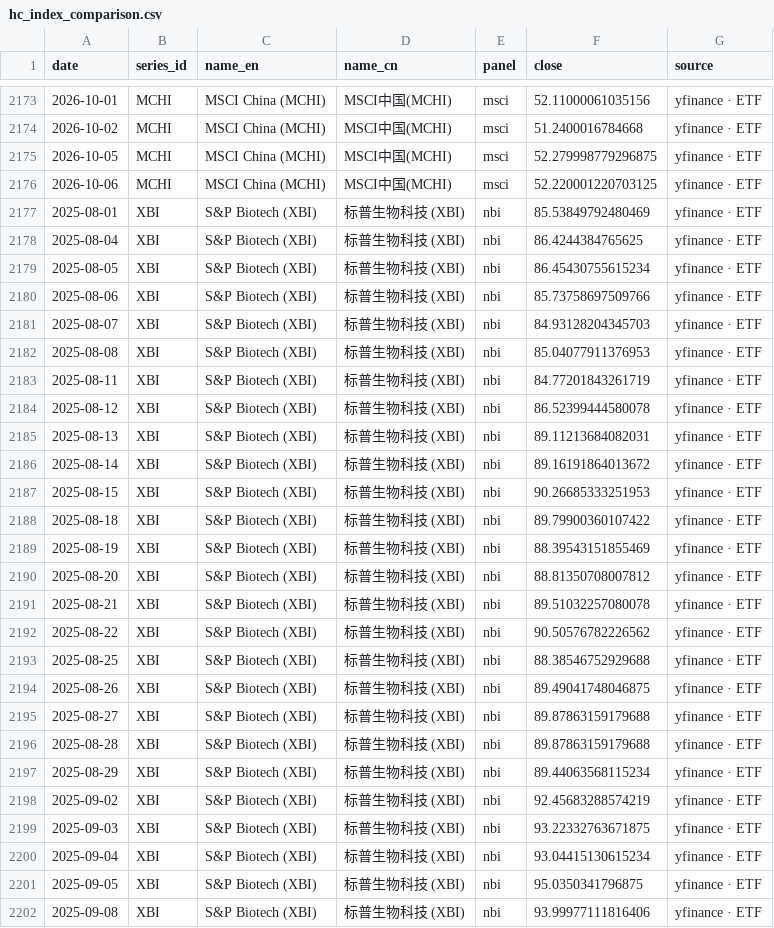
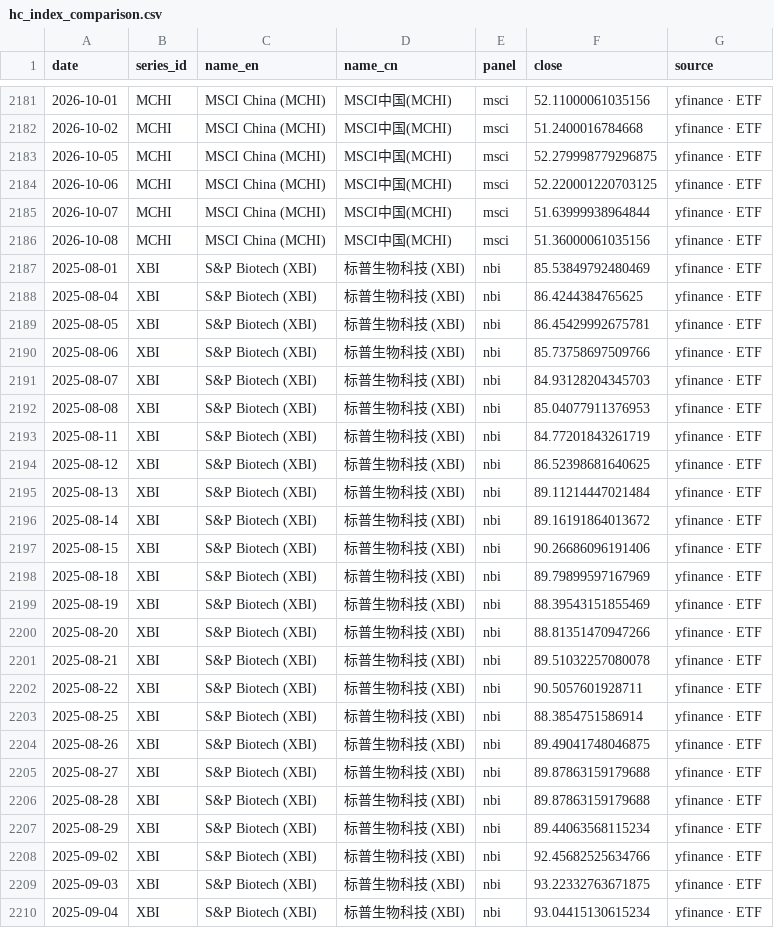
Before and after one commit to chenhongdao2-blip/invest-dashboard, a CSV file: data/external/hc_index_comparison.csv, drawn as a sheet; only a part is shown, gaps mark what is left out; the shorter side is filled out with more unchanged rows; the diff covers the shown part only.

Commit message:
data: public market refresh 2026-10-09 [skip ci]

```diff
--- a/data/external/hc_index_comparison.csv
+++ b/data/external/hc_index_comparison.csv
@@ -2176,5 +2184,7 @@ date,series_id,name_en,name_cn,panel,close,source
 2026-10-06,MCHI,MSCI China (MCHI),MSCI中国(MCHI),msci,52.220001220703125,yfinance · ETF
+2026-10-07,MCHI,MSCI China (MCHI),MSCI中国(MCHI),msci,51.63999938964844,yfinance · ETF
+2026-10-08,MCHI,MSCI China (MCHI),MSCI中国(MCHI),msci,51.36000061035156,yfinance · ETF
 2025-08-01,XBI,S&P Biotech (XBI),标普生物科技 (XBI),nbi,85.53849792480469,yfinance · ETF
 2025-08-04,XBI,S&P Biotech (XBI),标普生物科技 (XBI),nbi,86.4244384765625,yfinance · ETF
-2025-08-05,XBI,S&P Biotech (XBI),标普生物科技 (XBI),nbi,86.45430755615234,yfinance · ETF
+2025-08-05,XBI,S&P Biotech (XBI),标普生物科技 (XBI),nbi,86.45429992675781,yfinance · ETF
 2025-08-06,XBI,S&P Biotech (XBI),标普生物科技 (XBI),nbi,85.73758697509766,yfinance · ETF
@@ -2183,12 +2193,12 @@ date,series_id,name_en,name_cn,panel,close,source
 2025-08-11,XBI,S&P Biotech (XBI),标普生物科技 (XBI),nbi,84.77201843261719,yfinance · ETF
-2025-08-12,XBI,S&P Biotech (XBI),标普生物科技 (XBI),nbi,86.52399444580078,yfinance · ETF
-2025-08-13,XBI,S&P Biotech (XBI),标普生物科技 (XBI),nbi,89.11213684082031,yfinance · ETF
+2025-08-12,XBI,S&P Biotech (XBI),标普生物科技 (XBI),nbi,86.52398681640625,yfinance · ETF
+2025-08-13,XBI,S&P Biotech (XBI),标普生物科技 (XBI),nbi,89.11214447021484,yfinance · ETF
 2025-08-14,XBI,S&P Biotech (XBI),标普生物科技 (XBI),nbi,89.16191864013672,yfinance · ETF
-2025-08-15,XBI,S&P Biotech (XBI),标普生物科技 (XBI),nbi,90.26685333251953,yfinance · ETF
-2025-08-18,XBI,S&P Biotech (XBI),标普生物科技 (XBI),nbi,89.79900360107422,yfinance · ETF
+2025-08-15,XBI,S&P Biotech (XBI),标普生物科技 (XBI),nbi,90.26686096191406,yfinance · ETF
+2025-08-18,XBI,S&P Biotech (XBI),标普生物科技 (XBI),nbi,89.79899597167969,yfinance · ETF
 2025-08-19,XBI,S&P Biotech (XBI),标普生物科技 (XBI),nbi,88.39543151855469,yfinance · ETF
-2025-08-20,XBI,S&P Biotech (XBI),标普生物科技 (XBI),nbi,88.81350708007812,yfinance · ETF
+2025-08-20,XBI,S&P Biotech (XBI),标普生物科技 (XBI),nbi,88.81351470947266,yfinance · ETF
 2025-08-21,XBI,S&P Biotech (XBI),标普生物科技 (XBI),nbi,89.51032257080078,yfinance · ETF
-2025-08-22,XBI,S&P Biotech (XBI),标普生物科技 (XBI),nbi,90.50576782226562,yfinance · ETF
-2025-08-25,XBI,S&P Biotech (XBI),标普生物科技 (XBI),nbi,88.38546752929688,yfinance · ETF
+2025-08-22,XBI,S&P Biotech (XBI),标普生物科技 (XBI),nbi,90.5057601928711,yfinance · ETF
+2025-08-25,XBI,S&P Biotech (XBI),标普生物科技 (XBI),nbi,88.3854751586914,yfinance · ETF
 2025-08-26,XBI,S&P Biotech (XBI),标普生物科技 (XBI),nbi,89.49041748046875,yfinance · ETF
@@ -2197,3 +2207,3 @@ date,series_id,name_en,name_cn,panel,close,source
 2025-08-29,XBI,S&P Biotech (XBI),标普生物科技 (XBI),nbi,89.44063568115234,yfinance · ETF
-2025-09-02,XBI,S&P Biotech (XBI),标普生物科技 (XBI),nbi,92.45683288574219,yfinance · ETF
+2025-09-02,XBI,S&P Biotech (XBI),标普生物科技 (XBI),nbi,92.45682525634766,yfinance · ETF
 2025-09-03,XBI,S&P Biotech (XBI),标普生物科技 (XBI),nbi,93.22332763671875,yfinance · ETF
```
Also changed, not shown: 16 added rows and 23 edited cells elsewhere in this file, 13 other files.
